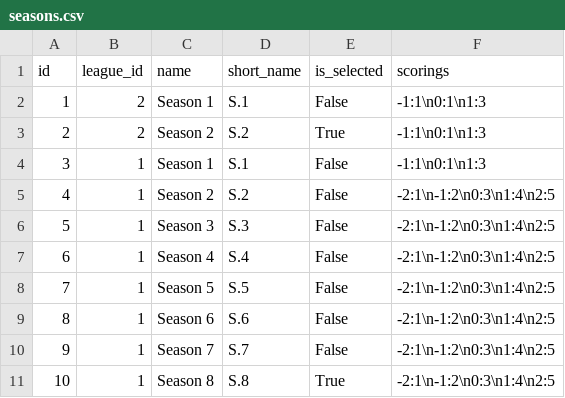
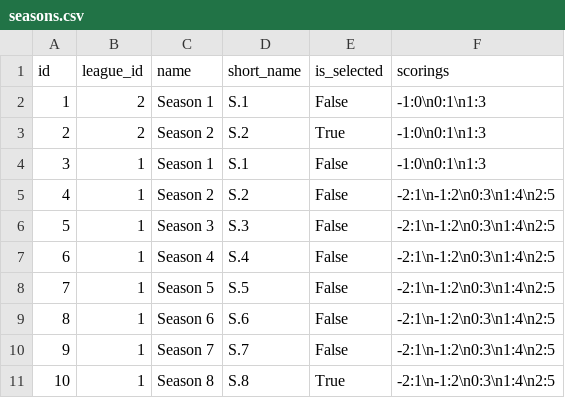
Before and after one commit to barryallenofearth/blood-bowl-league-manager, a CSV file: data/seasons.csv, drawn as a sheet.

```diff
--- a/data/seasons.csv
+++ b/data/seasons.csv
@@ -1,5 +1,5 @@
 id;league_id;name;short_name;is_selected;scorings
-1;2;Season 1;S.1;False;-1:1\n0:1\n1:3
-2;2;Season 2;S.2;True;-1:1\n0:1\n1:3
-3;1;Season 1;S.1;False;-1:1\n0:1\n1:3
+1;2;Season 1;S.1;False;-1:0\n0:1\n1:3
+2;2;Season 2;S.2;True;-1:0\n0:1\n1:3
+3;1;Season 1;S.1;False;-1:0\n0:1\n1:3
 4;1;Season 2;S.2;False;-2:1\n-1:2\n0:3\n1:4\n2:5
```
Also changed, not shown: 5 other files.
